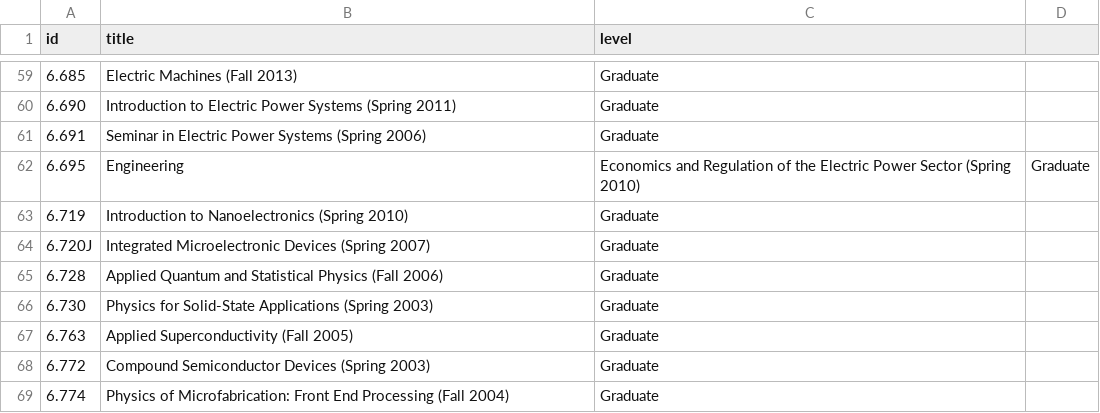
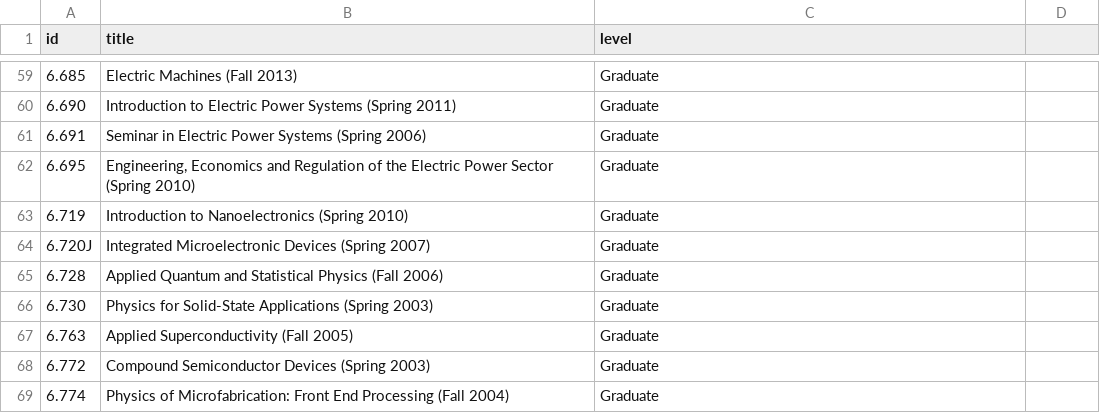
Before and after one commit to rubymonstas-zurich/students-csv, a CSV file: lectures.csv, drawn as a sheet; only a part is shown, gaps mark what is left out.

Commit message:
quote cells that corrupted CSV structure in `lectures.csv`

```diff
--- a/lectures.csv
+++ b/lectures.csv
@@ -61,3 +61,3 @@ id,title,level
 6.691,Seminar in Electric Power Systems (Spring 2006),Graduate
-6.695,Engineering, Economics and Regulation of the Electric Power Sector (Spring 2010),Graduate
+6.695,"Engineering, Economics and Regulation of the Electric Power Sector (Spring 2010)",Graduate
 6.719,Introduction to Nanoelectronics (Spring 2010),Graduate
```
